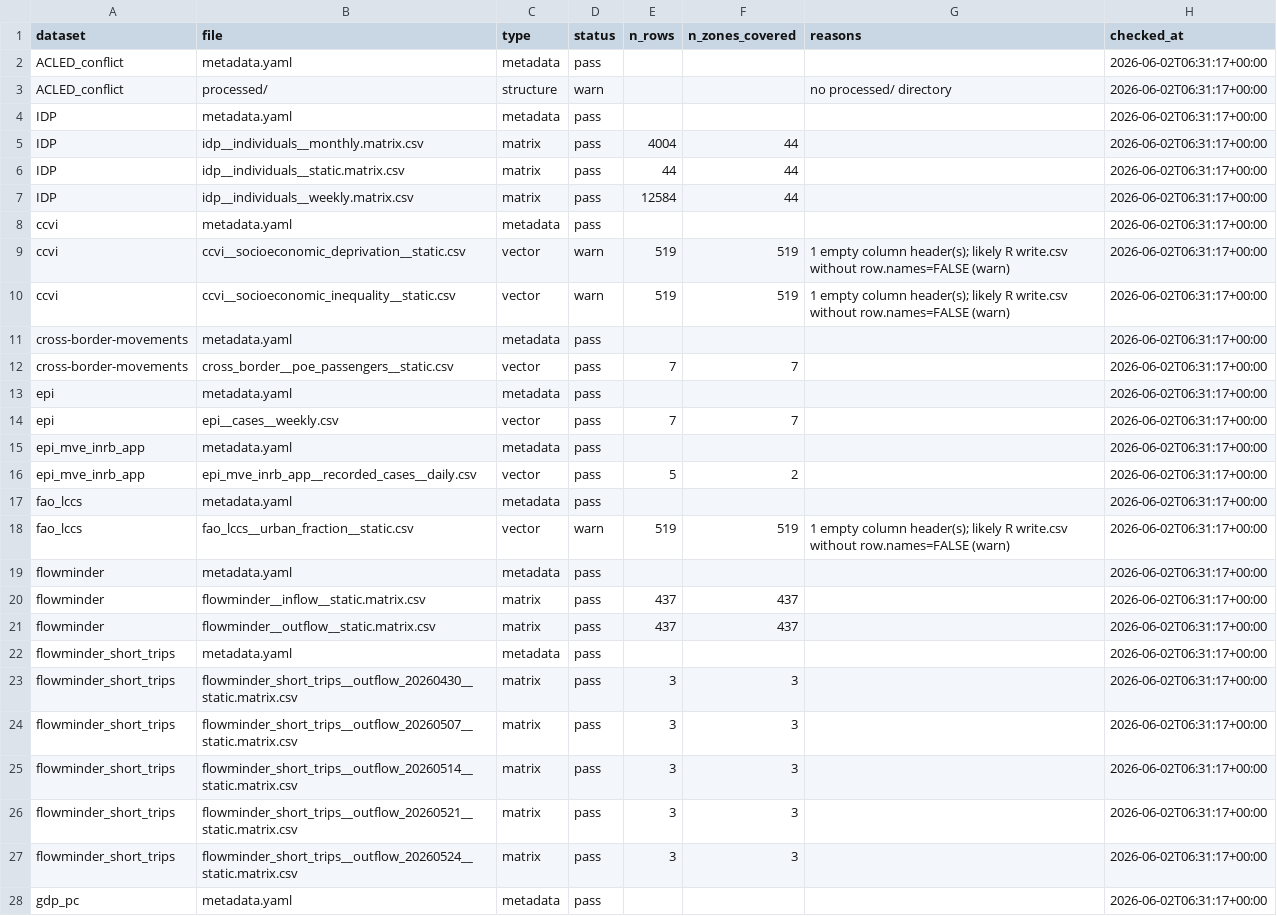
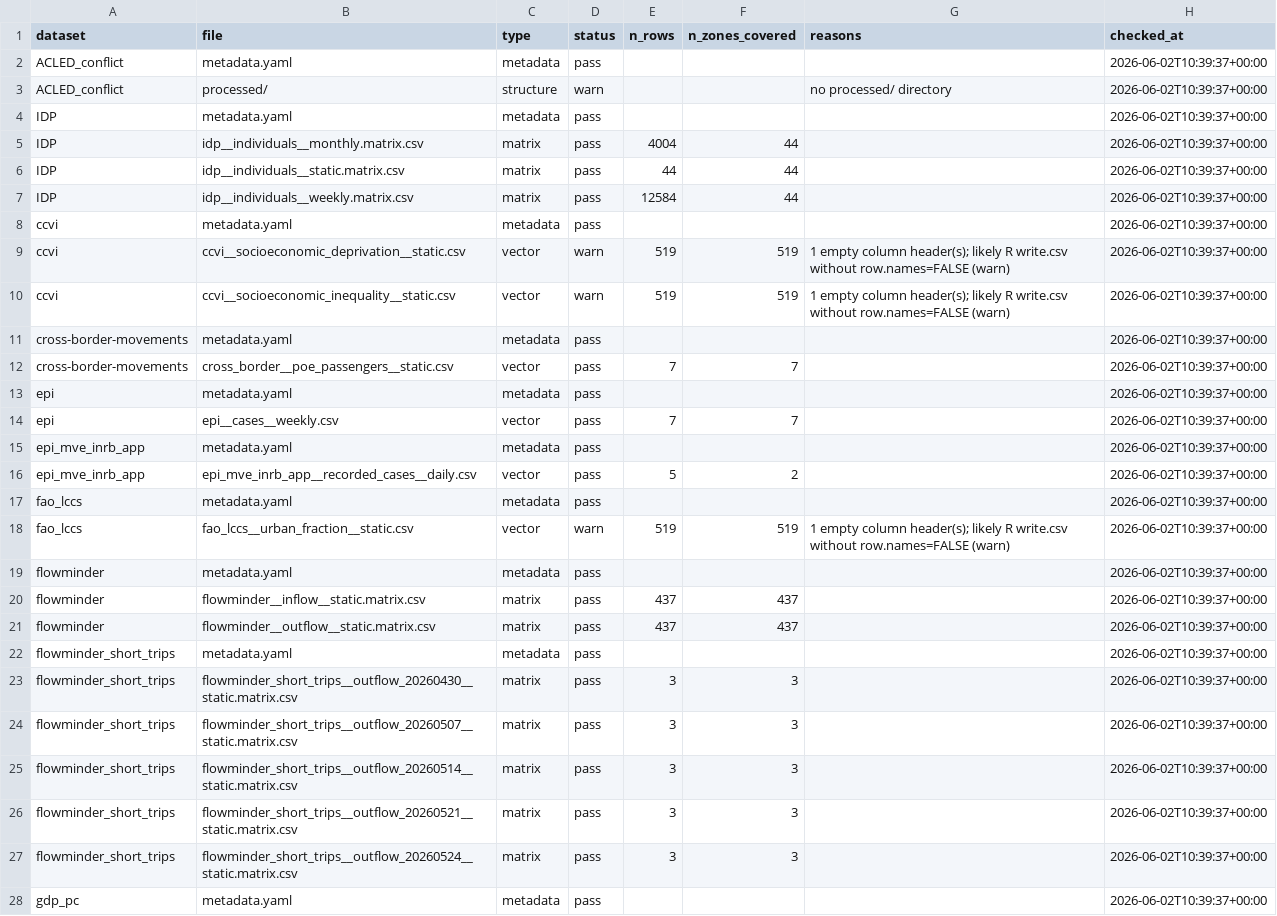
Before and after one commit to jennifermajer/Ebola_DRC_2026, a CSV file: qa/qa_log.csv, drawn as a sheet; only a part is shown; the diff covers the shown part only.

```diff
--- a/qa/qa_log.csv
+++ b/qa/qa_log.csv
@@ -1,28 +1,28 @@
 dataset,file,type,status,n_rows,n_zones_covered,reasons,checked_at
-ACLED_conflict,metadata.yaml,metadata,pass,,,,2026-06-02T06:31:17+00:00
-ACLED_conflict,processed/,structure,warn,,,no processed/ directory,2026-06-02T06:31:17+00:00
-IDP,metadata.yaml,metadata,pass,,,,2026-06-02T06:31:17+00:00
-IDP,idp__individuals__monthly.matrix.csv,matrix,pass,4004,44,,2026-06-02T06:31:17+00:00
-IDP,idp__individuals__static.matrix.csv,matrix,pass,44,44,,2026-06-02T06:31:17+00:00
-IDP,idp__individuals__weekly.matrix.csv,matrix,pass,12584,44,,2026-06-02T06:31:17+00:00
-ccvi,metadata.yaml,metadata,pass,,,,2026-06-02T06:31:17+00:00
-ccvi,ccvi__socioeconomic_deprivation__static.csv,vector,warn,519,519,1 empty column header(s); likely R write.csv without row.names=FALSE (warn),2026-06-02T06:31:17+00:00
-ccvi,ccvi__socioeconomic_inequality__static.csv,vector,warn,519,519,1 empty column header(s); likely R write.csv without row.names=FALSE (warn),2026-06-02T06:31:17+00:00
-cross-border-movements,metadata.yaml,metadata,pass,,,,2026-06-02T06:31:17+00:00
-cross-border-movements,cross_border__poe_passengers__static.csv,vector,pass,7,7,,2026-06-02T06:31:17+00:00
-epi,metadata.yaml,metadata,pass,,,,2026-06-02T06:31:17+00:00
-epi,epi__cases__weekly.csv,vector,pass,7,7,,2026-06-02T06:31:17+00:00
-epi_mve_inrb_app,metadata.yaml,metadata,pass,,,,2026-06-02T06:31:17+00:00
-epi_mve_inrb_app,epi_mve_inrb_app__recorded_cases__daily.csv,vector,pass,5,2,,2026-06-02T06:31:17+00:00
-fao_lccs,metadata.yaml,metadata,pass,,,,2026-06-02T06:31:17+00:00
-fao_lccs,fao_lccs__urban_fraction__static.csv,vector,warn,519,519,1 empty column header(s); likely R write.csv without row.names=FALSE (warn),2026-06-02T06:31:17+00:00
-flowminder,metadata.yaml,metadata,pass,,,,2026-06-02T06:31:17+00:00
-flowminder,flowminder__inflow__static.matrix.csv,matrix,pass,437,437,,2026-06-02T06:31:17+00:00
-flowminder,flowminder__outflow__static.matrix.csv,matrix,pass,437,437,,2026-06-02T06:31:17+00:00
-flowminder_short_trips,metadata.yaml,metadata,pass,,,,2026-06-02T06:31:17+00:00
-flowminder_short_trips,flowminder_short_trips__outflow_20260430__static.matrix.csv,matrix,pass,3,3,,2026-06-02T06:31:17+00:00
-flowminder_short_trips,flowminder_short_trips__outflow_20260507__static.matrix.csv,matrix,pass,3,3,,2026-06-02T06:31:17+00:00
-flowminder_short_trips,flowminder_short_trips__outflow_20260514__static.matrix.csv,matrix,pass,3,3,,2026-06-02T06:31:17+00:00
-flowminder_short_trips,flowminder_short_trips__outflow_20260521__static.matrix.csv,matrix,pass,3,3,,2026-06-02T06:31:17+00:00
-flowminder_short_trips,flowminder_short_trips__outflow_20260524__static.matrix.csv,matrix,pass,3,3,,2026-06-02T06:31:17+00:00
-gdp_pc,metadata.yaml,metadata,pass,,,,2026-06-02T06:31:17+00:00
+ACLED_conflict,metadata.yaml,metadata,pass,,,,2026-06-02T10:39:37+00:00
+ACLED_conflict,processed/,structure,warn,,,no processed/ directory,2026-06-02T10:39:37+00:00
+IDP,metadata.yaml,metadata,pass,,,,2026-06-02T10:39:37+00:00
+IDP,idp__individuals__monthly.matrix.csv,matrix,pass,4004,44,,2026-06-02T10:39:37+00:00
+IDP,idp__individuals__static.matrix.csv,matrix,pass,44,44,,2026-06-02T10:39:37+00:00
+IDP,idp__individuals__weekly.matrix.csv,matrix,pass,12584,44,,2026-06-02T10:39:37+00:00
+ccvi,metadata.yaml,metadata,pass,,,,2026-06-02T10:39:37+00:00
+ccvi,ccvi__socioeconomic_deprivation__static.csv,vector,warn,519,519,1 empty column header(s); likely R write.csv without row.names=FALSE (warn),2026-06-02T10:39:37+00:00
+ccvi,ccvi__socioeconomic_inequality__static.csv,vector,warn,519,519,1 empty column header(s); likely R write.csv without row.names=FALSE (warn),2026-06-02T10:39:37+00:00
+cross-border-movements,metadata.yaml,metadata,pass,,,,2026-06-02T10:39:37+00:00
+cross-border-movements,cross_border__poe_passengers__static.csv,vector,pass,7,7,,2026-06-02T10:39:37+00:00
+epi,metadata.yaml,metadata,pass,,,,2026-06-02T10:39:37+00:00
+epi,epi__cases__weekly.csv,vector,pass,7,7,,2026-06-02T10:39:37+00:00
+epi_mve_inrb_app,metadata.yaml,metadata,pass,,,,2026-06-02T10:39:37+00:00
+epi_mve_inrb_app,epi_mve_inrb_app__recorded_cases__daily.csv,vector,pass,5,2,,2026-06-02T10:39:37+00:00
+fao_lccs,metadata.yaml,metadata,pass,,,,2026-06-02T10:39:37+00:00
+fao_lccs,fao_lccs__urban_fraction__static.csv,vector,warn,519,519,1 empty column header(s); likely R write.csv without row.names=FALSE (warn),2026-06-02T10:39:37+00:00
+flowminder,metadata.yaml,metadata,pass,,,,2026-06-02T10:39:37+00:00
+flowminder,flowminder__inflow__static.matrix.csv,matrix,pass,437,437,,2026-06-02T10:39:37+00:00
+flowminder,flowminder__outflow__static.matrix.csv,matrix,pass,437,437,,2026-06-02T10:39:37+00:00
+flowminder_short_trips,metadata.yaml,metadata,pass,,,,2026-06-02T10:39:37+00:00
+flowminder_short_trips,flowminder_short_trips__outflow_20260430__static.matrix.csv,matrix,pass,3,3,,2026-06-02T10:39:37+00:00
+flowminder_short_trips,flowminder_short_trips__outflow_20260507__static.matrix.csv,matrix,pass,3,3,,2026-06-02T10:39:37+00:00
+flowminder_short_trips,flowminder_short_trips__outflow_20260514__static.matrix.csv,matrix,pass,3,3,,2026-06-02T10:39:37+00:00
+flowminder_short_trips,flowminder_short_trips__outflow_20260521__static.matrix.csv,matrix,pass,3,3,,2026-06-02T10:39:37+00:00
+flowminder_short_trips,flowminder_short_trips__outflow_20260524__static.matrix.csv,matrix,pass,3,3,,2026-06-02T10:39:37+00:00
+gdp_pc,metadata.yaml,metadata,pass,,,,2026-06-02T10:39:37+00:00
```
Also changed, not shown: 49 edited cells elsewhere in this file, qa/matrix_log.csv, 19 other files.
